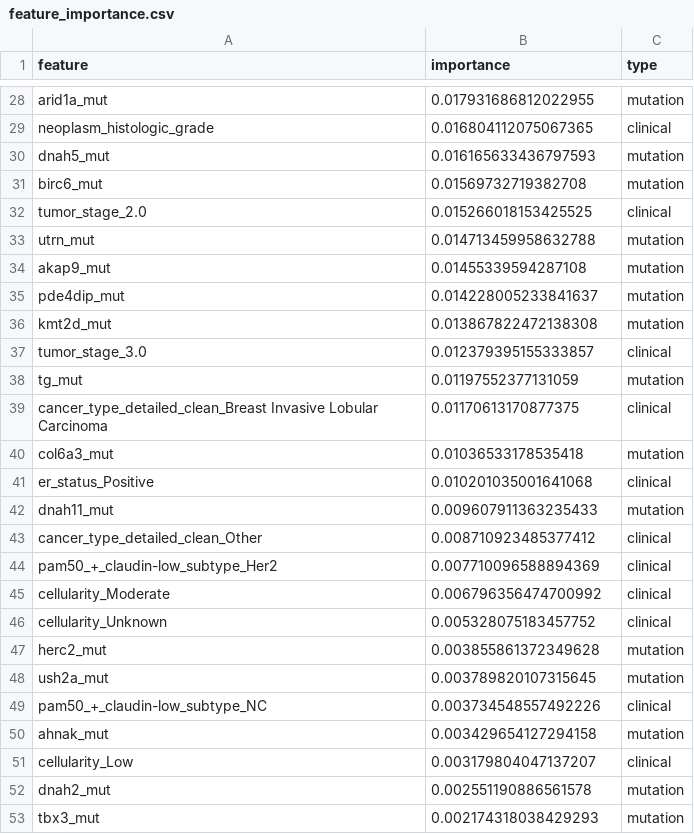
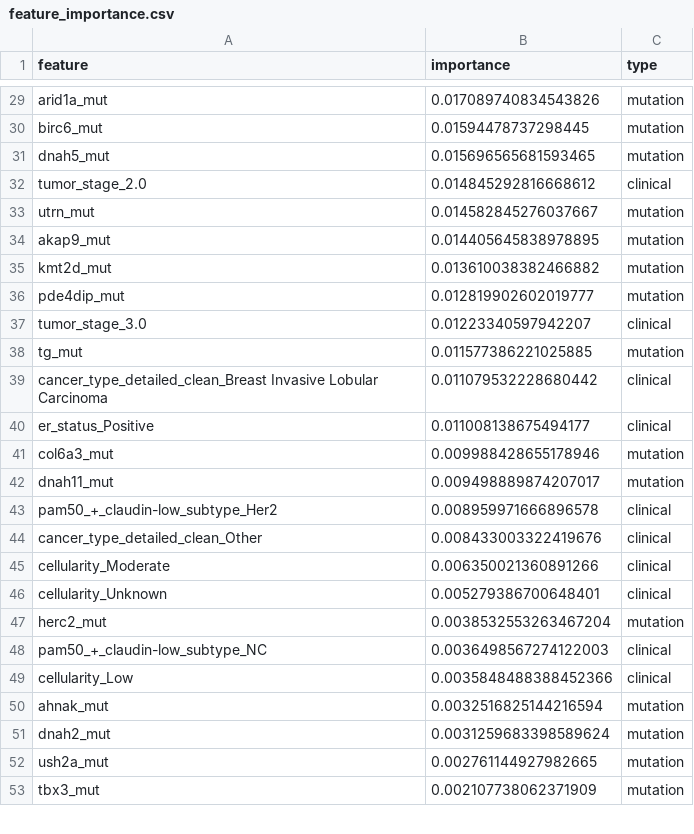
Before and after one commit to jmakings/breast-cancer-survival-prediction, a CSV file: shap/feature_importance.csv, drawn as a sheet; only a part is shown, gaps mark what is left out; removed rows and columns are numbered as before the commit, all else as after; the diff covers the shown part only; the diff names each change by its address in the sheet, - before the commit and + after, or states it on an @@ line.

```diff
--- a/shap/feature_importance.csv
+++ b/shap/feature_importance.csv
-B29 (importance): 0.017931686812022955
+B29 (importance): 0.017089740834543826
-row 29: neoplasm_histologic_grade | 0.016804112075067365 | clinical
-row 30: dnah5_mut | 0.016165633436797593 | mutation
-B30 (importance): 0.01569732719382708
+B30 (importance): 0.01594478737298445
+row 31: dnah5_mut | 0.015696565681593465 | mutation
-B32 (importance): 0.015266018153425525
+B32 (importance): 0.014845292816668612
-B33 (importance): 0.014713459958632788
+B33 (importance): 0.014582845276037667
-B34 (importance): 0.01455339594287108
+B34 (importance): 0.014405645838978895
-row 35: pde4dip_mut | 0.014228005233841637 | mutation
-B35 (importance): 0.013867822472138308
+B35 (importance): 0.013610038382466882
+row 36: pde4dip_mut | 0.012819902602019777 | mutation
-B37 (importance): 0.012379395155333857
+B37 (importance): 0.01223340597942207
-B38 (importance): 0.01197552377131059
+B38 (importance): 0.011577386221025885
-B39 (importance): 0.01170613170877375
+B39 (importance): 0.011079532228680442
-row 40: col6a3_mut | 0.01036533178535418 | mutation
-B40 (importance): 0.010201035001641068
+B40 (importance): 0.011008138675494177
+row 41: col6a3_mut | 0.009988428655178946 | mutation
-B42 (importance): 0.009607911363235433
+B42 (importance): 0.009498889874207017
-row 43: cancer_type_detailed_clean_Other | 0.008710923485377412 | clinical
-B43 (importance): 0.007710096588894369
+B43 (importance): 0.008959971666896578
+row 44: cancer_type_detailed_clean_Other | 0.008433003322419676 | clinical
-B45 (importance): 0.006796356474700992
+B45 (importance): 0.006350021360891266
-B46 (importance): 0.005328075183457752
+B46 (importance): 0.005279386700648401
-B47 (importance): 0.003855861372349628
+B47 (importance): 0.0038532553263467204
-row 48: ush2a_mut | 0.003789820107315645 | mutation
-B48 (importance): 0.003734548557492226
+B48 (importance): 0.0036498567274122003
-row 50: ahnak_mut | 0.003429654127294158 | mutation
-B49 (importance): 0.003179804047137207
+B49 (importance): 0.0035848488388452366
+row 50: ahnak_mut | 0.0032516825144216594 | mutation
-B51 (importance): 0.002551190886561578
+B51 (importance): 0.0031259683398589624
+row 52: ush2a_mut | 0.002761144927982665 | mutation
-B53 (importance): 0.002174318038429293
+B53 (importance): 0.002107738062371909
```
Also changed, not shown: 3 added rows, 2 removed rows and 27 edited cells elsewhere in this file, shap/gene_importance.csv, 13 other files.
